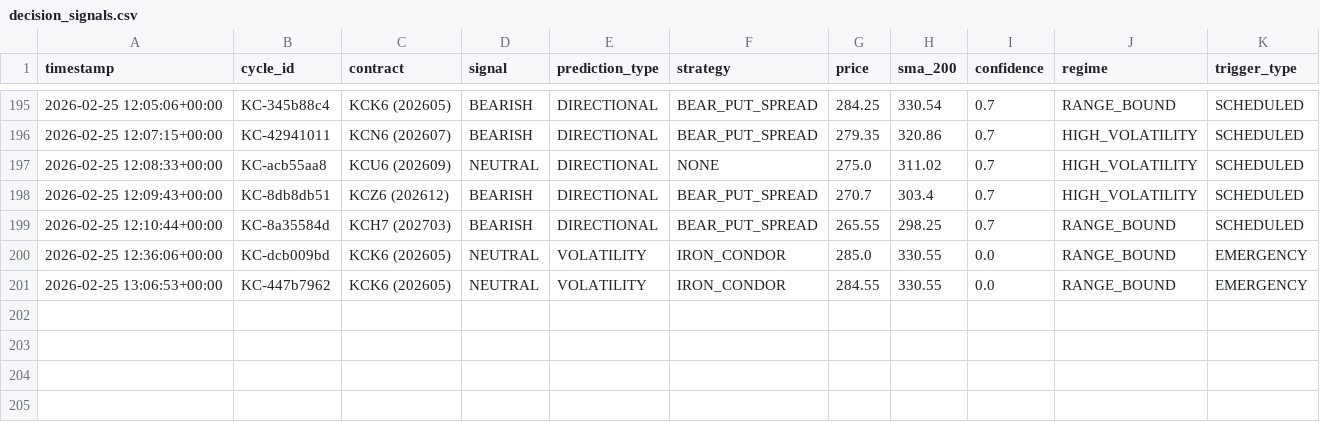
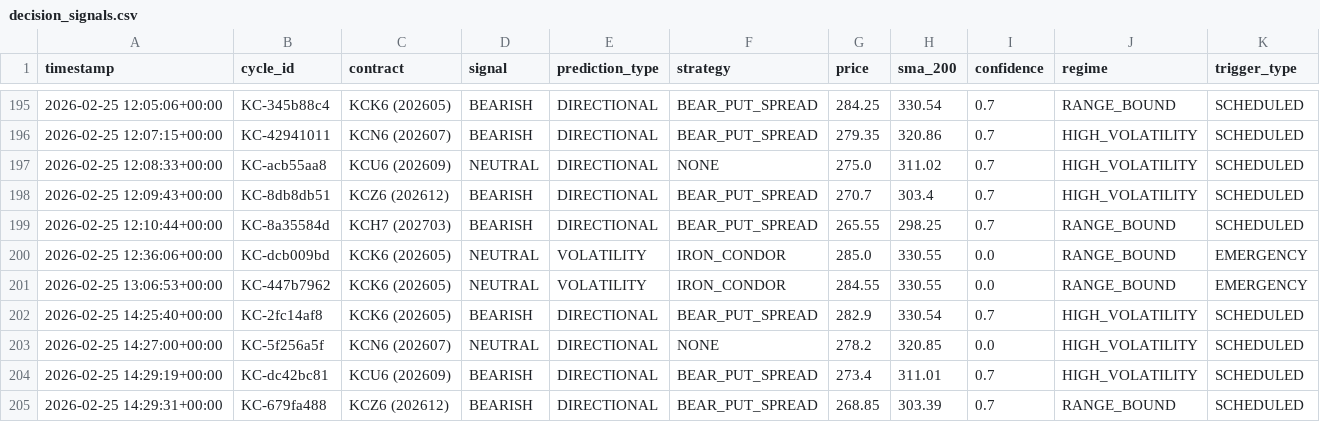
Before and after one commit to rozavala/real_options, a CSV file: prod/decision_signals.csv, drawn as a sheet; only a part is shown, gaps mark what is left out.

```diff
--- a/prod/decision_signals.csv
+++ b/prod/decision_signals.csv
@@ -201 +201,5 @@ timestamp,cycle_id,contract,signal,prediction_type,strategy,price,sma_200,confid
 2026-02-25 13:06:53+00:00,KC-447b7962,KCK6 (202605),NEUTRAL,VOLATILITY,IRON_CONDOR,284.55,330.55,0.0,RANGE_BOUND,EMERGENCY
+2026-02-25 14:25:40+00:00,KC-2fc14af8,KCK6 (202605),BEARISH,DIRECTIONAL,BEAR_PUT_SPREAD,282.9,330.54,0.7,HIGH_VOLATILITY,SCHEDULED
+2026-02-25 14:27:00+00:00,KC-5f256a5f,KCN6 (202607),NEUTRAL,DIRECTIONAL,NONE,278.2,320.85,0.0,HIGH_VOLATILITY,SCHEDULED
+2026-02-25 14:29:19+00:00,KC-dc42bc81,KCU6 (202609),BEARISH,DIRECTIONAL,BEAR_PUT_SPREAD,273.4,311.01,0.7,HIGH_VOLATILITY,SCHEDULED
+2026-02-25 14:29:31+00:00,KC-679fa488,KCZ6 (202612),BEARISH,DIRECTIONAL,BEAR_PUT_SPREAD,268.85,303.39,0.7,RANGE_BOUND,SCHEDULED
```
Also changed, not shown: prod/data/agent_accuracy_structured.csv, prod/data/weight_evolution.csv, 13 other files.
